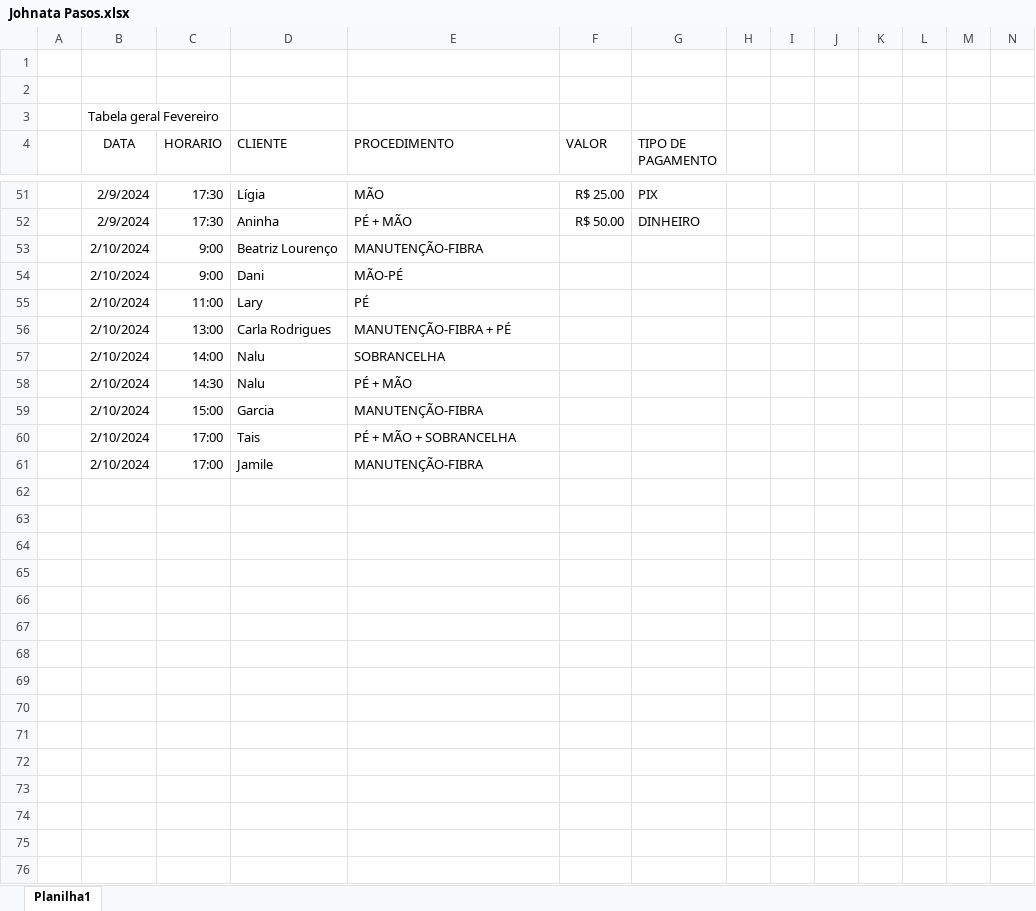
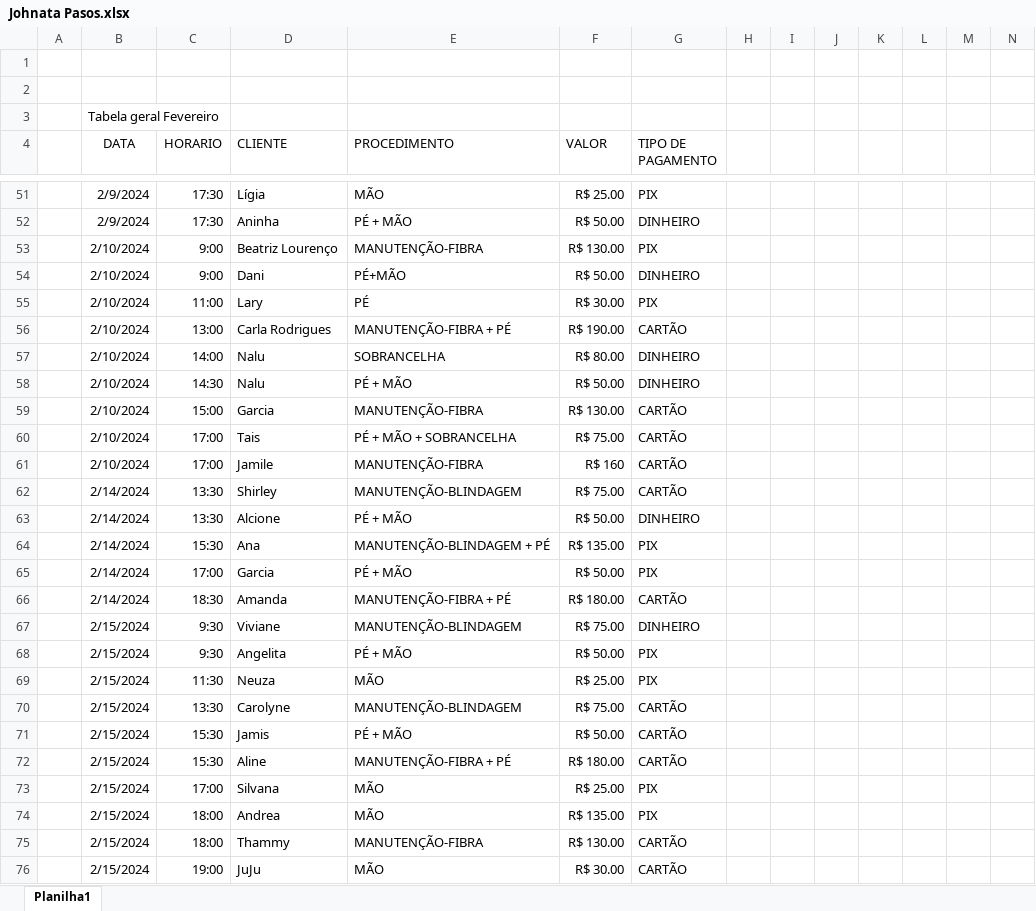
Before and after one commit to JohnStardust/Dashboard, an Excel workbook: Johnata Pasos.xlsx, sheet Planilha1, drawn as a sheet; only a part is shown, gaps mark what is left out; values as stored, in another font and other column widths than the file's, no borders; rows hold the shown columns only; the diff covers the shown part only; the diff names each change by its address in the sheet, - before the commit and + after, or states it on an @@ line.

Commit message:
dIA 16

```diff
--- a/Johnata Pasos.xlsx (sheet Planilha1)
+++ b/Johnata Pasos.xlsx (sheet Planilha1)
-F53 (VALOR): (empty)
+F53 (VALOR): R$ 130.00
-G53 (TIPO DE PAGAMENTO): (empty)
+G53 (TIPO DE PAGAMENTO): PIX
-E54 (PROCEDIMENTO): MÃO-PÉ
+E54 (PROCEDIMENTO): PÉ+MÃO
-F54 (VALOR): (empty)
+F54 (VALOR): R$ 50.00
-G54 (TIPO DE PAGAMENTO): (empty)
+G54 (TIPO DE PAGAMENTO): DINHEIRO
-F55 (VALOR): (empty)
+F55 (VALOR): R$ 30.00
-G55 (TIPO DE PAGAMENTO): (empty)
+G55 (TIPO DE PAGAMENTO): PIX
-F56 (VALOR): (empty)
+F56 (VALOR): R$ 190.00
-G56 (TIPO DE PAGAMENTO): (empty)
+G56 (TIPO DE PAGAMENTO): CARTÃO
-F57 (VALOR): (empty)
+F57 (VALOR): R$ 80.00
-G57:G58 (TIPO DE PAGAMENTO): (empty)
+G57:G58 (TIPO DE PAGAMENTO): DINHEIRO
-F58 (VALOR): (empty)
+F58 (VALOR): R$ 50.00
-F59 (VALOR): (empty)
+F59 (VALOR): R$ 130.00
-G59:G61 (TIPO DE PAGAMENTO): (empty)
+G59:G61 (TIPO DE PAGAMENTO): CARTÃO
-F60 (VALOR): (empty)
+F60 (VALOR): R$ 75.00
-F61 (VALOR): (empty)
+F61 (VALOR): R$ 160
+row 62:  | 2/14/2024 | 13:30 | Shirley | MANUTENÇÃO-BLINDAGEM | R$ 75.00 | CARTÃO
+row 63:  | 2/14/2024 | 13:30 | Alcione | PÉ + MÃO | R$ 50.00 | DINHEIRO
+row 64:  | 2/14/2024 | 15:30 | Ana | MANUTENÇÃO-BLINDAGEM + PÉ | R$ 135.00 | PIX
+row 65:  | 2/14/2024 | 17:00 | Garcia | PÉ + MÃO | R$ 50.00 | PIX
+row 66:  | 2/14/2024 | 18:30 | Amanda | MANUTENÇÃO-FIBRA + PÉ | R$ 180.00 | CARTÃO
+row 67:  | 2/15/2024 | 9:30 | Viviane | MANUTENÇÃO-BLINDAGEM | R$ 75.00 | DINHEIRO
+row 68:  | 2/15/2024 | 9:30 | Angelita | PÉ + MÃO | R$ 50.00 | PIX
+row 69:  | 2/15/2024 | 11:30 | Neuza | MÃO | R$ 25.00 | PIX
+row 70:  | 2/15/2024 | 13:30 | Carolyne | MANUTENÇÃO-BLINDAGEM | R$ 75.00 | CARTÃO
+row 71:  | 2/15/2024 | 15:30 | Jamis | PÉ + MÃO | R$ 50.00 | CARTÃO
+row 72:  | 2/15/2024 | 15:30 | Aline | MANUTENÇÃO-FIBRA + PÉ | R$ 180.00 | CARTÃO
+row 73:  | 2/15/2024 | 17:00 | Silvana | MÃO | R$ 25.00 | PIX
+row 74:  | 2/15/2024 | 18:00 | Andrea | MÃO | R$ 135.00 | PIX
+row 75:  | 2/15/2024 | 18:00 | Thammy | MANUTENÇÃO-FIBRA | R$ 130.00 | CARTÃO
+row 76:  | 2/15/2024 | 19:00 | JuJu | MÃO | R$ 30.00 | CARTÃO
```
Also changed, not shown: 6 added rows and 1 edited cell elsewhere in this sheet.
